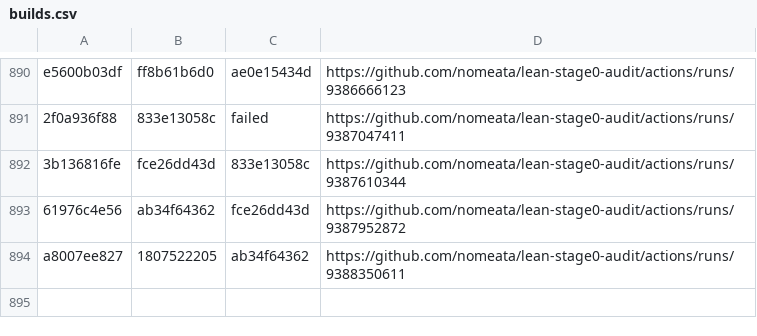
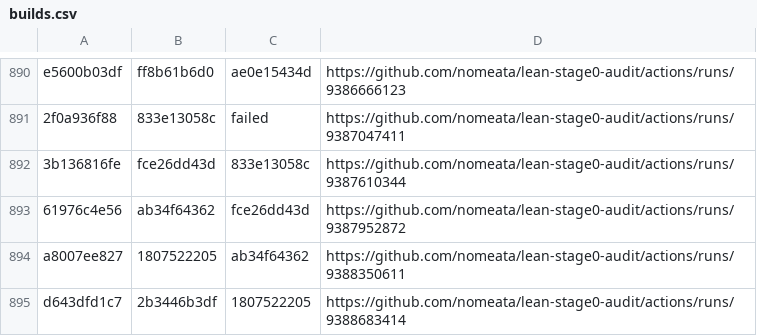
Before and after one commit to nomeata/lean-stage0-audit, a CSV file: builds.csv, drawn as a sheet; only a part is shown, gaps mark what is left out.

Commit message:
Github run of ./build.sh d643dfd1c7 2b3446b3df

```diff
--- a/builds.csv
+++ b/builds.csv
@@ -894 +894,2 @@ e5600b03df,ff8b61b6d0,ae0e15434d,https://github.com/nomeata/lean-stage0-audit/ac
 a8007ee827,1807522205,ab34f64362,https://github.com/nomeata/lean-stage0-audit/actions/runs/9388350611
+d643dfd1c7,2b3446b3df,1807522205,https://github.com/nomeata/lean-stage0-audit/actions/runs/9388683414
```
Also changed, not shown: 2 other files.
